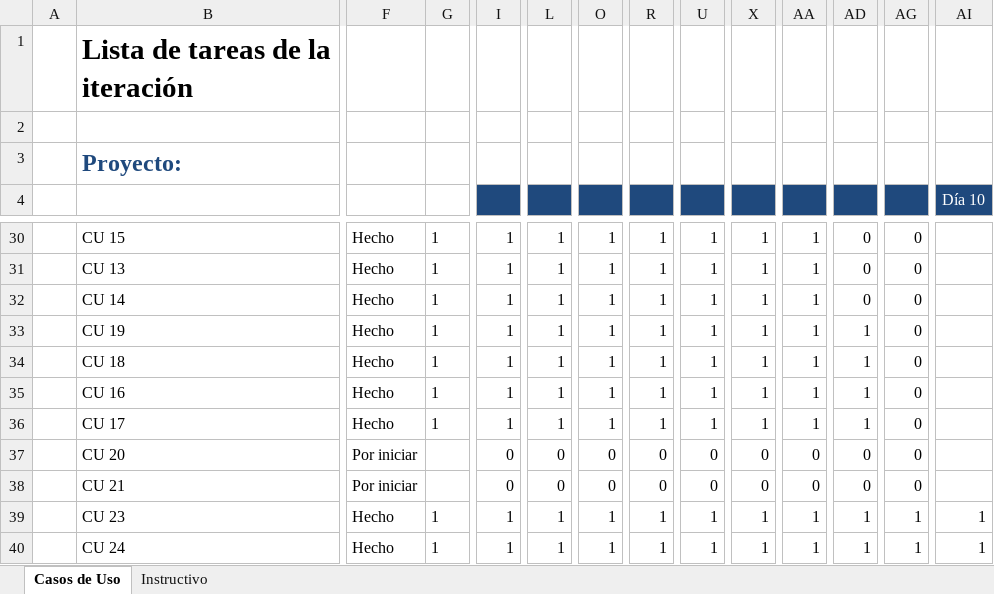
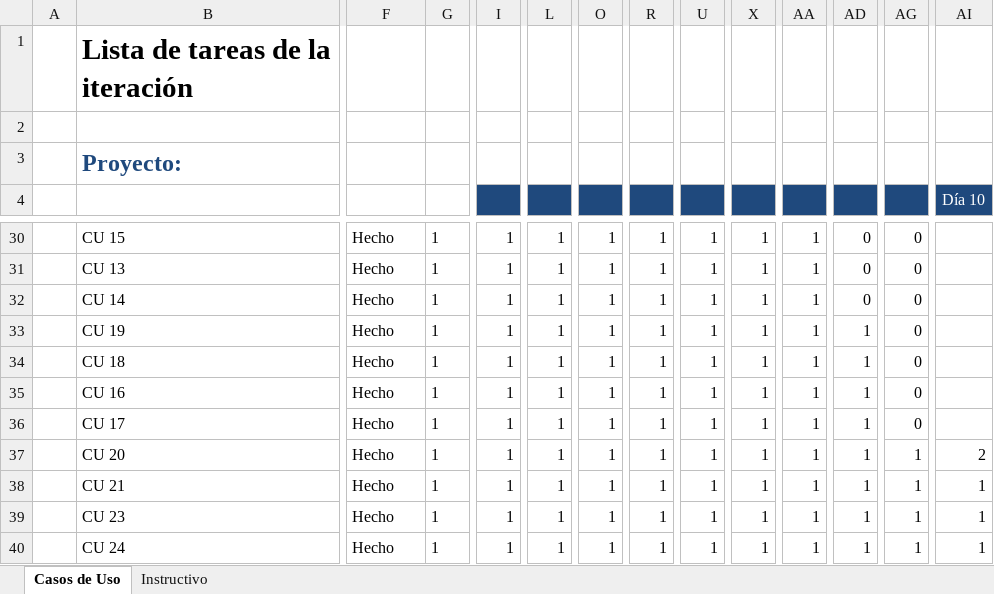
Before and after one commit to Senzho/DesarrolloSoftwareISO, an Excel workbook: Plantillas/Plantilla Lista de Tareas de la 2da Iteración.xlsx, sheet Casos de Uso, drawn as a sheet; only a part is shown, gaps mark what is left out; values as stored, in another font and other column widths than the file's, no borders; the diff covers the shown part only; the diff names each change by its address in the sheet, - before the commit and + after, or states it on an @@ line.

Commit message:
Diagramas de robustez y secuencia CU 20 y 21
Diagramas de robustez y secuencia de CU 20 - CRU Profesor y 21 - CRU
Cliente, se modifican sus respectivas descripciones y se actualizan las
plantillas de casos de uso y lista de tareas.

```diff
--- a/Plantillas/Plantilla Lista de Tareas de la 2da Iteración.xlsx (sheet Casos de Uso)
+++ b/Plantillas/Plantilla Lista de Tareas de la 2da Iteración.xlsx (sheet Casos de Uso)
-F37:F38: Por iniciar
+F37:F38: Hecho
-G37:G38: (empty)
+G37:G38: 1
-I37:I38: 0
+I37:I38: 1
-L37:L38: 0
+L37:L38: 1
-O37:O38: 0
+O37:O38: 1
-R37:R38: 0
+R37:R38: 1
-U37:U38: 0
+U37:U38: 1
-X37:X38: 0
+X37:X38: 1
-AA37:AA38: 0
+AA37:AA38: 1
-AD37:AD38: 0
+AD37:AD38: 1
-AG37:AG38: 0
+AG37:AG38: 1
-AI37 (Día 10): (empty)
+AI37 (Día 10): 2
-AI38 (Día 10): (empty)
+AI38 (Día 10): 1
```
Also changed, not shown: 9 edited cells elsewhere in this sheet, Plantillas/Plantilla de Casos de Uso.xlsx, 3 other files.
